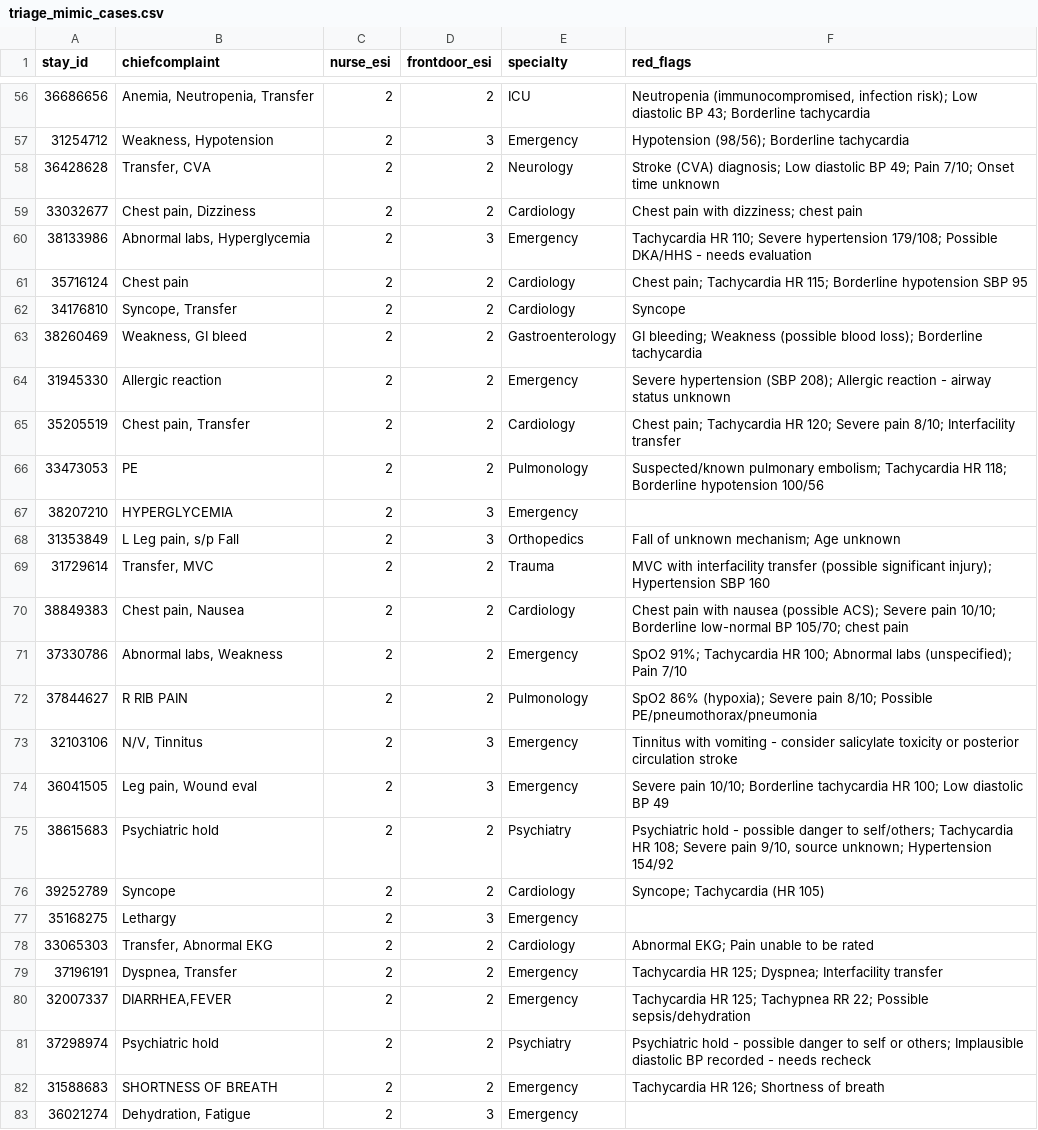
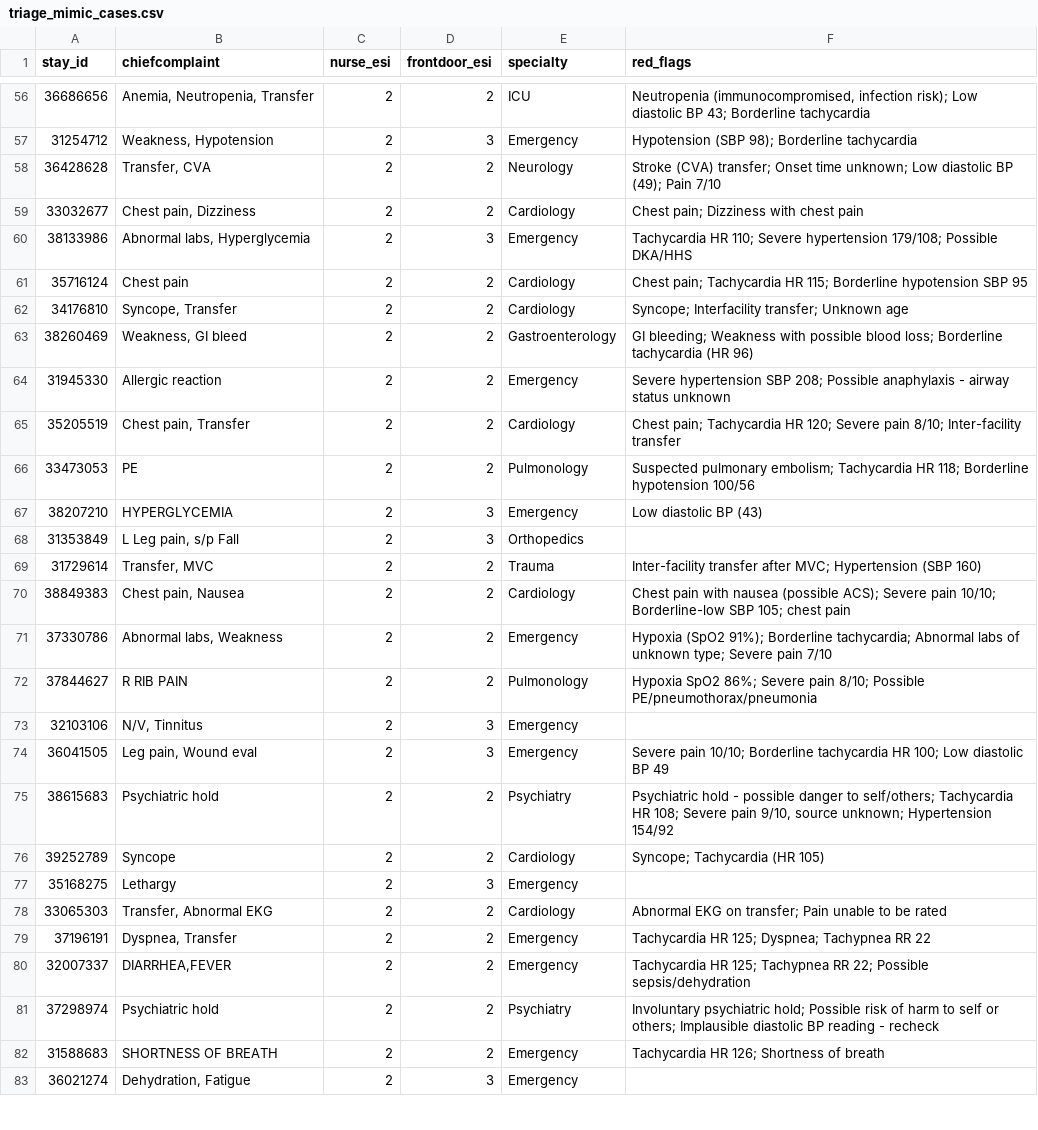
Before and after one commit to shulamite512/Calhacks13_Frontdoor, a CSV file: server/data/eval/triage_mimic_cases.csv, drawn as a sheet; only a part is shown, gaps mark what is left out; the diff covers the shown part only.

```diff
--- a/server/data/eval/triage_mimic_cases.csv
+++ b/server/data/eval/triage_mimic_cases.csv
@@ -56,19 +56,19 @@ stay_id,chiefcomplaint,nurse_esi,frontdoor_esi,specialty,red_flags
 36686656,"Anemia, Neutropenia, Transfer",2,2,ICU,"Neutropenia (immunocompromised, infection risk); Low diastolic BP 43; Borderline tachycardia"
-31254712,"Weakness, Hypotension",2,3,Emergency,Hypotension (98/56); Borderline tachycardia
-36428628,"Transfer, CVA",2,2,Neurology,Stroke (CVA) diagnosis; Low diastolic BP 49; Pain 7/10; Onset time unknown
-33032677,"Chest pain, Dizziness",2,2,Cardiology,Chest pain with dizziness; chest pain
-38133986,"Abnormal labs, Hyperglycemia",2,3,Emergency,Tachycardia HR 110; Severe hypertension 179/108; Possible DKA/HHS - needs evaluation
+31254712,"Weakness, Hypotension",2,3,Emergency,Hypotension (SBP 98); Borderline tachycardia
+36428628,"Transfer, CVA",2,2,Neurology,Stroke (CVA) transfer; Onset time unknown; Low diastolic BP (49); Pain 7/10
+33032677,"Chest pain, Dizziness",2,2,Cardiology,Chest pain; Dizziness with chest pain
+38133986,"Abnormal labs, Hyperglycemia",2,3,Emergency,Tachycardia HR 110; Severe hypertension 179/108; Possible DKA/HHS
 35716124,Chest pain,2,2,Cardiology,Chest pain; Tachycardia HR 115; Borderline hypotension SBP 95
-34176810,"Syncope, Transfer",2,2,Cardiology,Syncope
-38260469,"Weakness, GI bleed",2,2,Gastroenterology,GI bleeding; Weakness (possible blood loss); Borderline tachycardia
-31945330,Allergic reaction,2,2,Emergency,Severe hypertension (SBP 208); Allergic reaction - airway status unknown
-35205519,"Chest pain, Transfer",2,2,Cardiology,Chest pain; Tachycardia HR 120; Severe pain 8/10; Interfacility transfer
-33473053,PE,2,2,Pulmonology,Suspected/known pulmonary embolism; Tachycardia HR 118; Borderline hypotension 100/56
-38207210,HYPERGLYCEMIA,2,3,Emergency,
-31353849,"L Leg pain, s/p Fall",2,3,Orthopedics,Fall of unknown mechanism; Age unknown
-31729614,"Transfer, MVC",2,2,Trauma,MVC with interfacility transfer (possible significant injury); Hypertension SBP 160
-38849383,"Chest pain, Nausea",2,2,Cardiology,Chest pain with nausea (possible ACS); Severe pain 10/10; Borderline low-normal BP 105/70; chest pain
-37330786,"Abnormal labs, Weakness",2,2,Emergency,SpO2 91%; Tachycardia HR 100; Abnormal labs (unspecified); Pain 7/10
-37844627,R RIB PAIN,2,2,Pulmonology,SpO2 86% (hypoxia); Severe pain 8/10; Possible PE/pneumothorax/pneumonia
-32103106,"N/V, Tinnitus",2,3,Emergency,Tinnitus with vomiting - consider salicylate toxicity or posterior circulation stroke
+34176810,"Syncope, Transfer",2,2,Cardiology,Syncope; Interfacility transfer; Unknown age
+38260469,"Weakness, GI bleed",2,2,Gastroenterology,GI bleeding; Weakness with possible blood loss; Borderline tachycardia (HR 96)
+31945330,Allergic reaction,2,2,Emergency,Severe hypertension SBP 208; Possible anaphylaxis - airway status unknown
+35205519,"Chest pain, Transfer",2,2,Cardiology,Chest pain; Tachycardia HR 120; Severe pain 8/10; Inter-facility transfer
+33473053,PE,2,2,Pulmonology,Suspected pulmonary embolism; Tachycardia HR 118; Borderline hypotension 100/56
+38207210,HYPERGLYCEMIA,2,3,Emergency,Low diastolic BP (43)
+31353849,"L Leg pain, s/p Fall",2,3,Orthopedics,
+31729614,"Transfer, MVC",2,2,Trauma,Inter-facility transfer after MVC; Hypertension (SBP 160)
+38849383,"Chest pain, Nausea",2,2,Cardiology,Chest pain with nausea (possible ACS); Severe pain 10/10; Borderline-low SBP 105; chest pain
+37330786,"Abnormal labs, Weakness",2,2,Emergency,Hypoxia (SpO2 91%); Borderline tachycardia; Abnormal labs of unknown type; Severe pain 7/10
+37844627,R RIB PAIN,2,2,Pulmonology,Hypoxia SpO2 86%; Severe pain 8/10; Possible PE/pneumothorax/pneumonia
+32103106,"N/V, Tinnitus",2,3,Emergency,
 36041505,"Leg pain, Wound eval",2,3,Emergency,Severe pain 10/10; Borderline tachycardia HR 100; Low diastolic BP 49
@@ -77,6 +77,6 @@ stay_id,chiefcomplaint,nurse_esi,frontdoor_esi,specialty,red_flags
 35168275,Lethargy,2,3,Emergency,
-33065303,"Transfer, Abnormal EKG",2,2,Cardiology,Abnormal EKG; Pain unable to be rated
-37196191,"Dyspnea, Transfer",2,2,Emergency,Tachycardia HR 125; Dyspnea; Interfacility transfer
+33065303,"Transfer, Abnormal EKG",2,2,Cardiology,Abnormal EKG on transfer; Pain unable to be rated
+37196191,"Dyspnea, Transfer",2,2,Emergency,Tachycardia HR 125; Dyspnea; Tachypnea RR 22
 32007337,"DIARRHEA,FEVER",2,2,Emergency,Tachycardia HR 125; Tachypnea RR 22; Possible sepsis/dehydration
-37298974,Psychiatric hold,2,2,Psychiatry,Psychiatric hold - possible danger to self or others; Implausible diastolic BP recorded - needs recheck
+37298974,Psychiatric hold,2,2,Psychiatry,Involuntary psychiatric hold; Possible risk of harm to self or others; Implausible diastolic BP reading - recheck
 31588683,SHORTNESS OF BREATH,2,2,Emergency,Tachycardia HR 126; Shortness of breath
```
Also changed, not shown: 149 edited cells elsewhere in this file, 7 other files.
